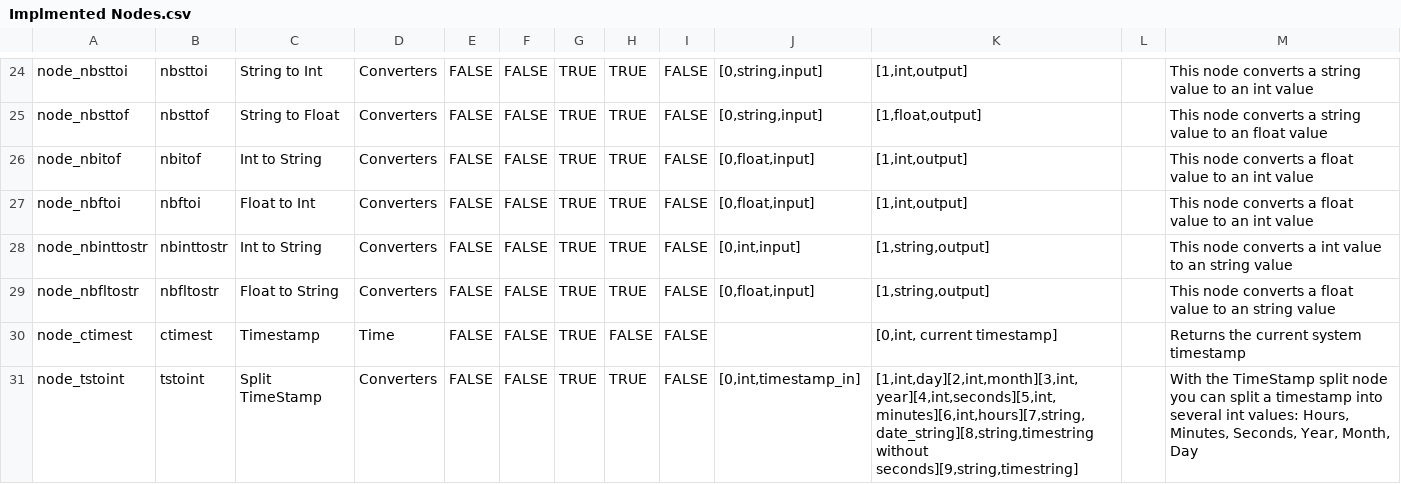
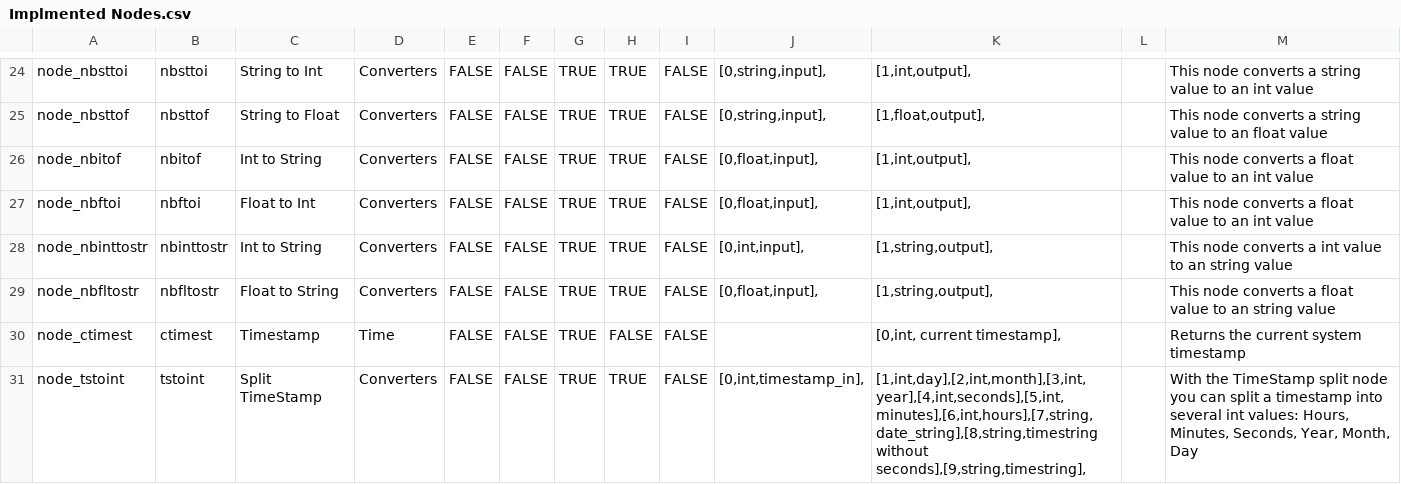
Before and after one commit to RBEGamer/HomePLC, a CSV file: Documentation/Implmented Nodes.csv, drawn as a sheet; only a part is shown, gaps mark what is left out; the diff covers the shown part only; the diff names each change by its address in the sheet, - before the commit and + after, or states it on an @@ line.

```diff
--- a/Documentation/Implmented Nodes.csv
+++ b/Documentation/Implmented Nodes.csv
-J24:J25: [0,string,input]
+J24:J25: [0,string,input],
-K24: [1,int,output]
+K24: [1,int,output],
-K25: [1,float,output]
+K25: [1,float,output],
-J26:J27: [0,float,input]
+J26:J27: [0,float,input],
-K26:K27: [1,int,output]
+K26:K27: [1,int,output],
-J28: [0,int,input]
+J28: [0,int,input],
-K28:K29: [1,string,output]
+K28:K29: [1,string,output],
-J29: [0,float,input]
+J29: [0,float,input],
-K30: [0,int, current timestamp]
+K30: [0,int, current timestamp],
-J31: [0,int,timestamp_in]
+J31: [0,int,timestamp_in],
-K31: [1,int,day][2,int,month][3,int,year][4,int,seconds][5,int,minutes][6,int,hours][7,string,date_string][8,string,timestring without seconds][9,string,timestring]
+K31: [1,int,day],[2,int,month],[3,int,year],[4,int,seconds],[5,int,minutes],[6,int,hours],[7,string,date_string],[8,string,timestring without seconds],[9,string,timestring],
```
Also changed, not shown: 64 edited cells elsewhere in this file, 3 other files.
